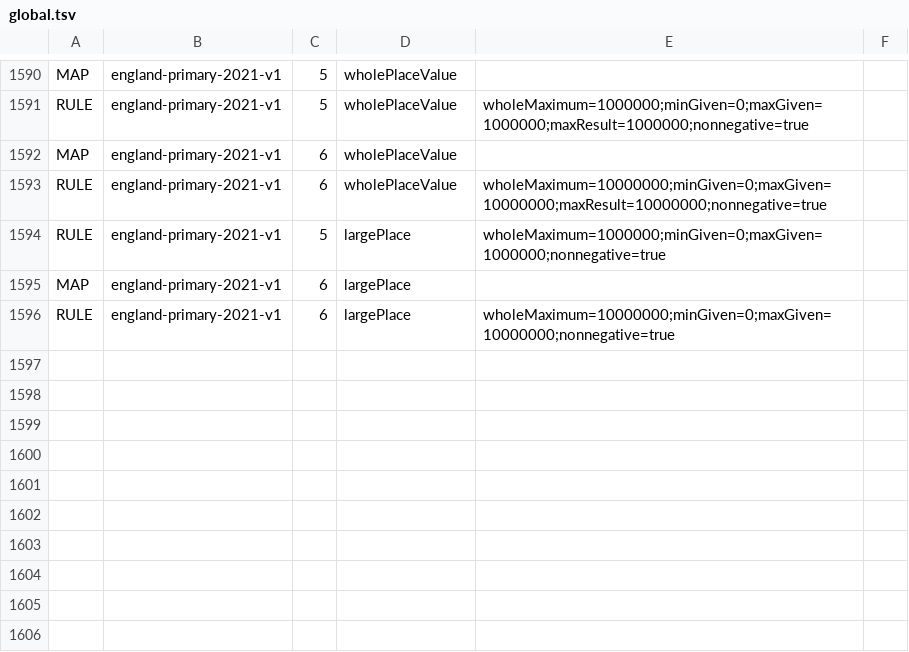
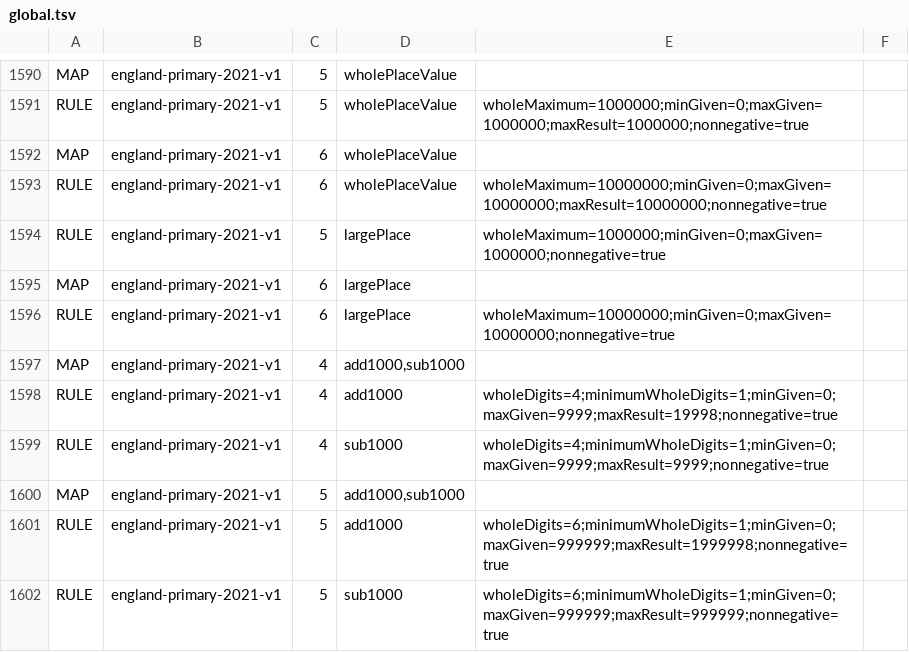
Before and after one commit to logue1114-maker/gomgom-open-education, a TSV file: math/engine/src/main/resources/curricula/global.tsv, drawn as a sheet; only a part is shown, gaps mark what is left out; the diff names each change by its address in the sheet, - before the commit and + after, or states it on an @@ line.

Commit message:
Connect selected England upper-primary whole sums

```diff
--- a/math/engine/src/main/resources/curricula/global.tsv
+++ b/math/engine/src/main/resources/curricula/global.tsv
+row 1597: MAP | england-primary-2021-v1 | 4 | add1000,sub1000
+row 1598: RULE | england-primary-2021-v1 | 4 | add1000 | wholeDigits=4;minimumWholeDigits=1;minGiven=0;maxGiven=9999;maxResult=19998;nonnegative=true
+row 1599: RULE | england-primary-2021-v1 | 4 | sub1000 | wholeDigits=4;minimumWholeDigits=1;minGiven=0;maxGiven=9999;maxResult=9999;nonnegative=true
+row 1600: MAP | england-primary-2021-v1 | 5 | add1000,sub1000
+row 1601: RULE | england-primary-2021-v1 | 5 | add1000 | wholeDigits=6;minimumWholeDigits=1;minGiven=0;maxGiven=999999;maxResult=1999998;nonnegative=true
+row 1602: RULE | england-primary-2021-v1 | 5 | sub1000 | wholeDigits=6;minimumWholeDigits=1;minGiven=0;maxGiven=999999;maxResult=999999;nonnegative=true
```
Also changed, not shown: 4 other files.
